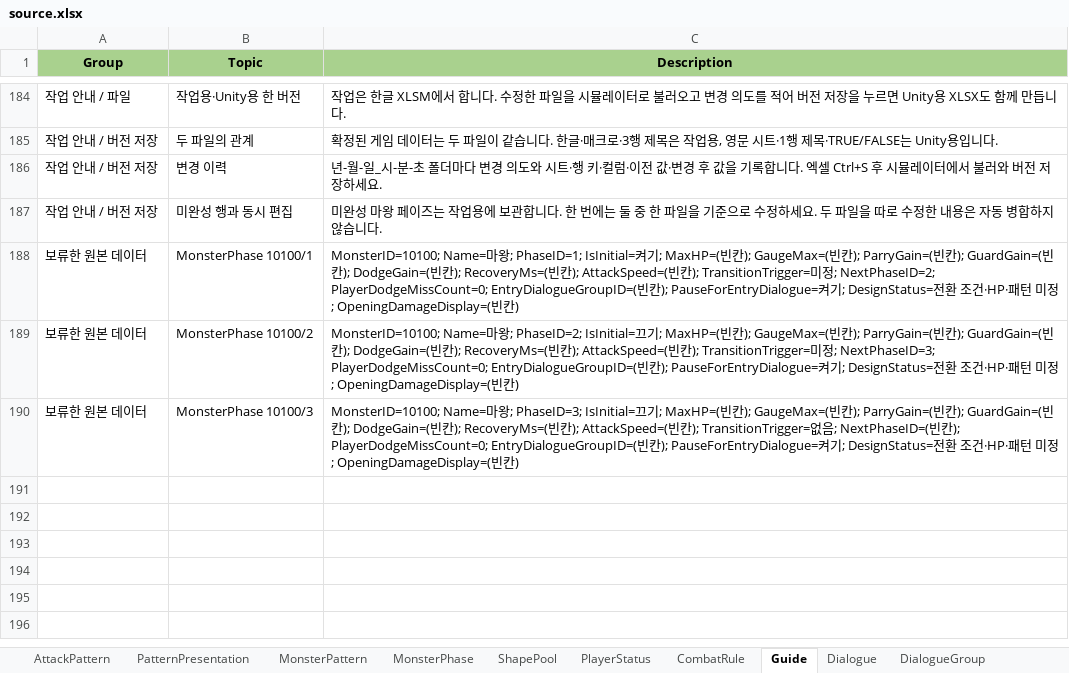
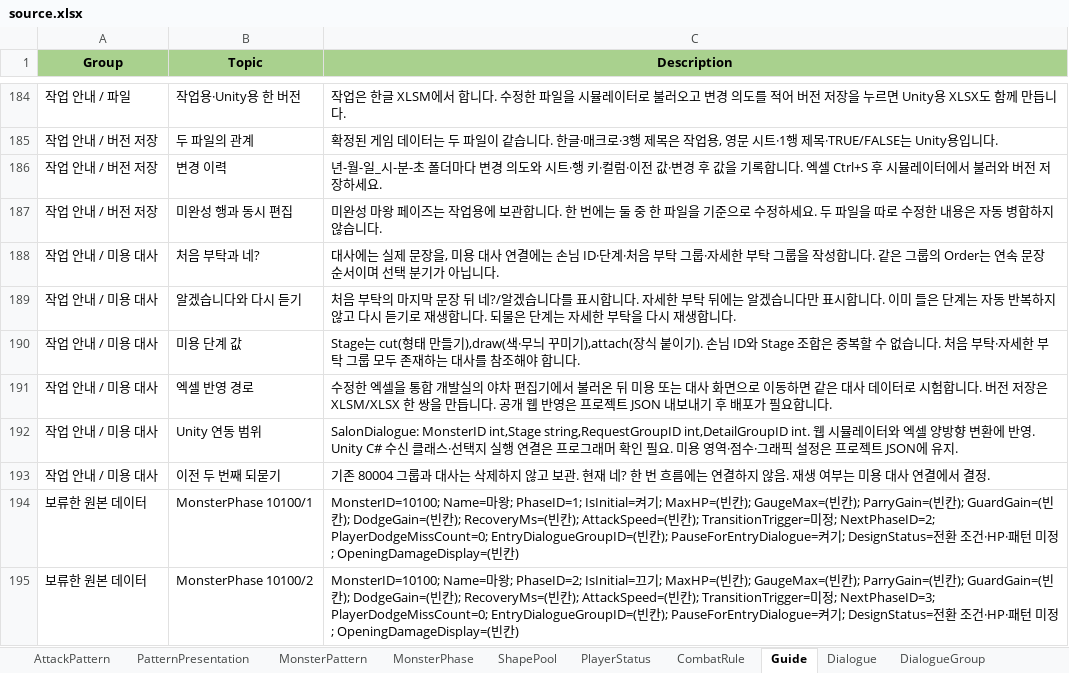
Before and after one commit to dante950/dante950.github.io, an Excel workbook: data/source.xlsx, sheet Guide, drawn as a sheet; only a part is shown, gaps mark what is left out; the shorter side is filled out with more unchanged rows; values as stored, in another font and other column widths than the file's, no borders; conditional formats and table styles not drawn; the diff names each change by its address in the sheet, - before the commit and + after, or states it on an @@ line.

Commit message:
Connect beauty requests and clarification choices to Excel dialogue groups

```diff
--- a/data/source.xlsx (sheet Guide)
+++ b/data/source.xlsx (sheet Guide)
+row 188: 작업 안내 / 미용 대사 | 처음 부탁과 네? | 대사에는 실제 문장을, 미용 대사 연결에는 손님 ID·단계·처음 부탁 그룹·자세한 부탁 그룹을 작성합니다. 같은 그룹의 Order는 연속 문장 순서이며 선택 분기가 아닙니다.
+row 189: 작업 안내 / 미용 대사 | 알겠습니다와 다시 듣기 | 처음 부탁의 마지막 문장 뒤 네?/알겠습니다를 표시합니다. 자세한 부탁 뒤에는 알겠습니다만 표시합니다. 이미 들은 단계는 자동 반복하지 않고 다시 듣기로 재생합니다. 되물은 단계는 자세한 부탁을 다시 재생합니다.
+row 190: 작업 안내 / 미용 대사 | 미용 단계 값 | Stage는 cut(형태 만들기),draw(색·무늬 꾸미기),attach(장식 붙이기). 손님 ID와 Stage 조합은 중복할 수 없습니다. 처음 부탁·자세한 부탁 그룹 모두 존재하는 대사를 참조해야 합니다.
+row 191: 작업 안내 / 미용 대사 | 엑셀 반영 경로 | 수정한 엑셀을 통합 개발실의 야차 편집기에서 불러온 뒤 미용 또는 대사 화면으로 이동하면 같은 대사 데이터로 시험합니다. 버전 저장은 XLSM/XLSX 한 쌍을 만듭니다. 공개 웹 반영은 프로젝트 JSON 내보내기 후 배포가 필요합니다.
+row 192: 작업 안내 / 미용 대사 | Unity 연동 범위 | SalonDialogue: MonsterID int,Stage string,RequestGroupID int,DetailGroupID int. 웹 시뮬레이터와 엑셀 양방향 변환에 반영. Unity C# 수신 클래스·선택지 실행 연결은 프로그래머 확인 필요. 미용 영역·점수·그래픽 설정은 프로젝트 JSON에 유지.
+row 193: 작업 안내 / 미용 대사 | 이전 두 번째 되묻기 | 기존 80004 그룹과 대사는 삭제하지 않고 보관. 현재 네? 한 번 흐름에는 연결하지 않음. 재생 여부는 미용 대사 연결에서 결정.
```
Also changed, not shown: sheet DialogueGroup, sheet Dialogue, other sheet tabs, data/source-authoring.xlsm, 18 other files.
